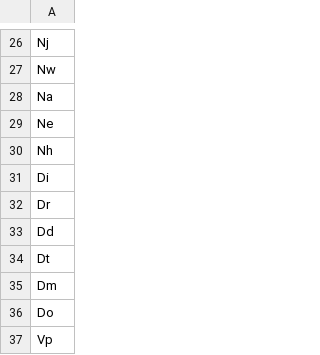
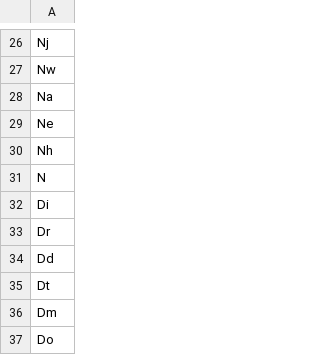
Before and after one commit to RSDO-DS3/Inflector-pregibalnik, a TSV file: clarin-slovene-form-generator/data/resources/list_of_msds_for_lemmas.tsv, drawn as a sheet; only a part is shown, gaps mark what is left out; the shorter side is filled out with more unchanged rows.

Commit message:
Updated "list_of_msds_for_lemmas.tsv"
Added "N" to list of basic MSDs for lemmas.

```diff
--- a/clarin-slovene-form-generator/data/resources/list_of_msds_for_lemmas.tsv
+++ b/clarin-slovene-form-generator/data/resources/list_of_msds_for_lemmas.tsv
@@ -30,2 +30,3 @@ Ne
 Nh
+N
 Di
```
